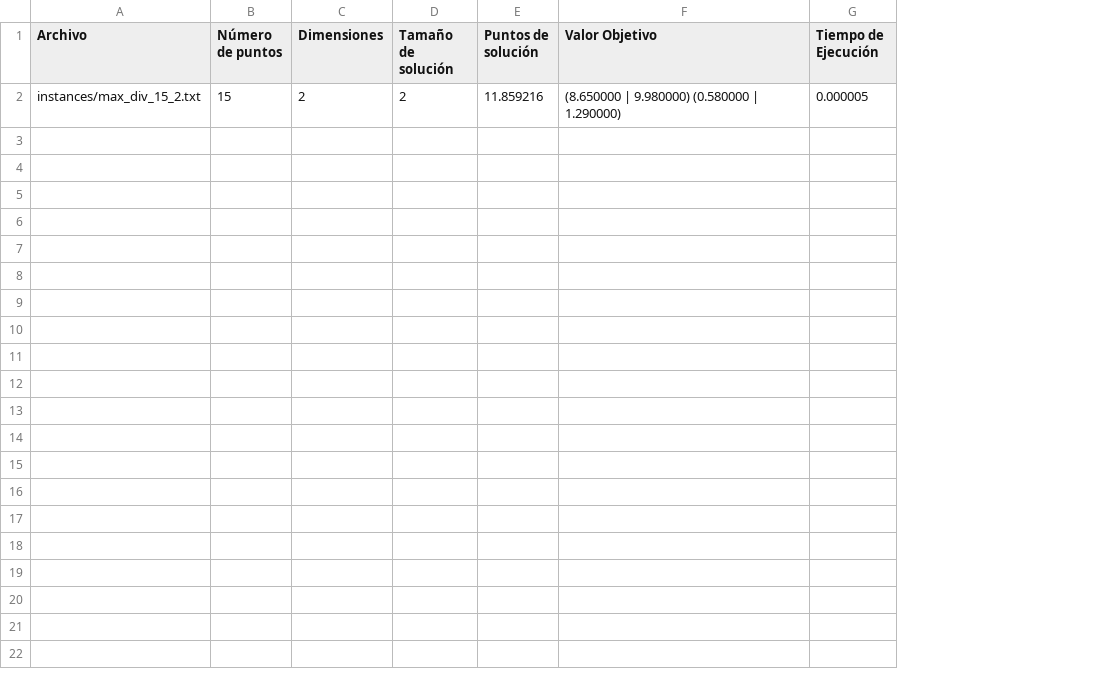
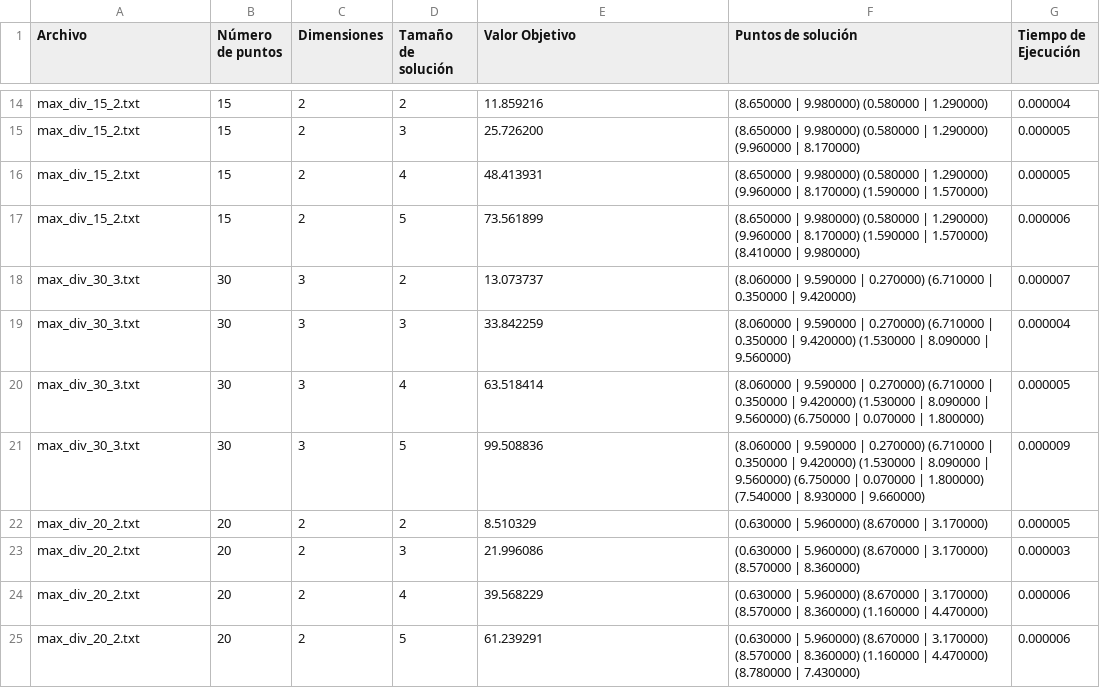
Before and after one commit to EnriqueGD08/DAA_24-25, a CSV file: Practica06/salida_voraz.csv, drawn as a sheet; only a part is shown, gaps mark what is left out; removed rows and columns are numbered as before the commit, all else as after; the diff covers the shown part only; the diff names each change by its address in the sheet, - before the commit and + after, or states it on an @@ line.

Commit message:
PRACTICA 6 COMPLETADA

```diff
--- a/Practica06/salida_voraz.csv
+++ b/Practica06/salida_voraz.csv
-column E (Puntos de solución), row 2: 11.859216
+column F (Puntos de solución), row 14: (8.650000 | 9.980000) (0.580000 | 1.290000)
-A14 (Archivo): instances/max_div_15_2.txt
+A14 (Archivo): max_div_15_2.txt
-E14 (Valor Objetivo): (8.650000 | 9.980000) (0.580000 | 1.290000)
+E14 (Valor Objetivo): 11.859216
-G14 (Tiempo de Ejecución): 0.000005
+G14 (Tiempo de Ejecución): 0.000004
+row 15: max_div_15_2.txt | 15 | 2 | 3 | 25.726200 | (8.650000 | 9.980000) (0.580000 | 1.290000) (9.960000 | 8.170000) | 0.000005
+row 16: max_div_15_2.txt | 15 | 2 | 4 | 48.413931 | (8.650000 | 9.980000) (0.580000 | 1.290000) (9.960000 | 8.170000) (1.590000 | 1.570000) | 0.000005
+row 17: max_div_15_2.txt | 15 | 2 | 5 | 73.561899 | (8.650000 | 9.980000) (0.580000 | 1.290000) (9.960000 | 8.170000) (1.590000 | 1.570000) (8.410000 | 9.980000) | 0.000006
+row 18: max_div_30_3.txt | 30 | 3 | 2 | 13.073737 | (8.060000 | 9.590000 | 0.270000) (6.710000 | 0.350000 | 9.420000) | 0.000007
+row 19: max_div_30_3.txt | 30 | 3 | 3 | 33.842259 | (8.060000 | 9.590000 | 0.270000) (6.710000 | 0.350000 | 9.420000) (1.530000 | 8.090000 | 9.560000) | 0.000004
+row 20: max_div_30_3.txt | 30 | 3 | 4 | 63.518414 | (8.060000 | 9.590000 | 0.270000) (6.710000 | 0.350000 | 9.420000) (1.530000 | 8.090000 | 9.560000) (6.750000 | 0.070000 | 1.800000) | 0.000005
+row 21: max_div_30_3.txt | 30 | 3 | 5 | 99.508836 | (8.060000 | 9.590000 | 0.270000) (6.710000 | 0.350000 | 9.420000) (1.530000 | 8.090000 | 9.560000) (6.750000 | 0.070000 | 1.800000) (7.540000 | 8.930000 | 9.660000) | 0.000009
+row 22: max_div_20_2.txt | 20 | 2 | 2 | 8.510329 | (0.630000 | 5.960000) (8.670000 | 3.170000) | 0.000005
+row 23: max_div_20_2.txt | 20 | 2 | 3 | 21.996086 | (0.630000 | 5.960000) (8.670000 | 3.170000) (8.570000 | 8.360000) | 0.000003
+row 24: max_div_20_2.txt | 20 | 2 | 4 | 39.568229 | (0.630000 | 5.960000) (8.670000 | 3.170000) (8.570000 | 8.360000) (1.160000 | 4.470000) | 0.000006
+row 25: max_div_20_2.txt | 20 | 2 | 5 | 61.239291 | (0.630000 | 5.960000) (8.670000 | 3.170000) (8.570000 | 8.360000) (1.160000 | 4.470000) (8.780000 | 7.430000) | 0.000006
```
Also changed, not shown: 12 added rows elsewhere in this file, 28 other files.
